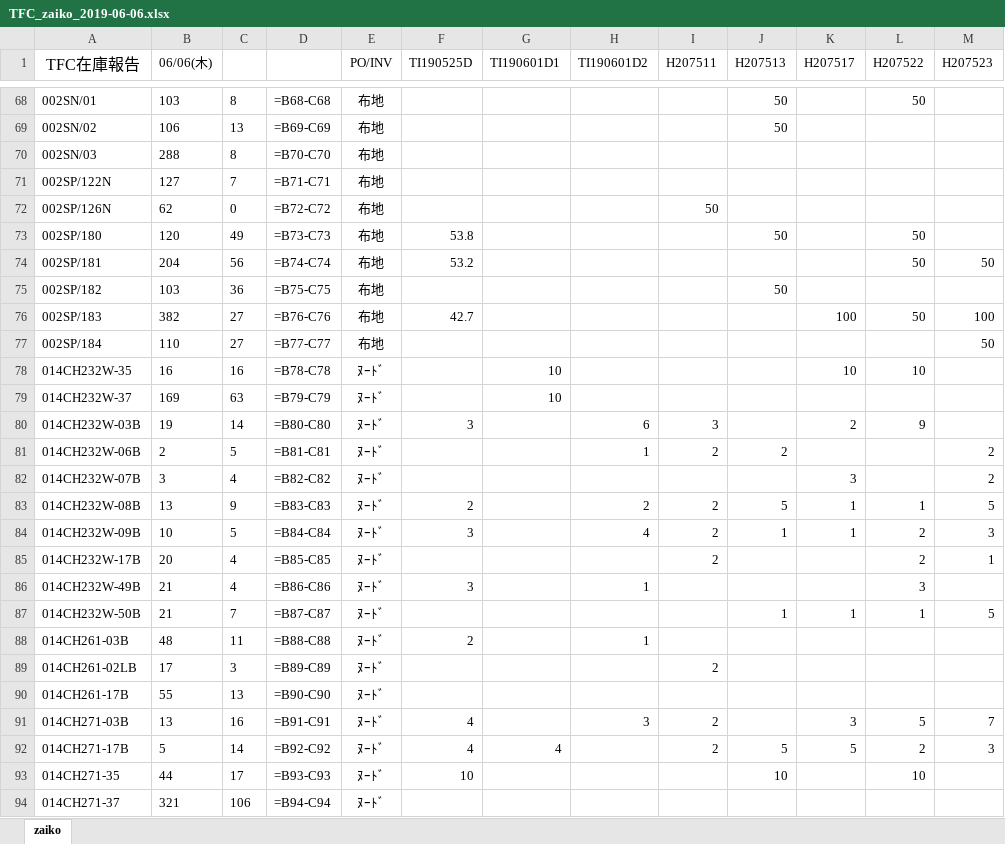
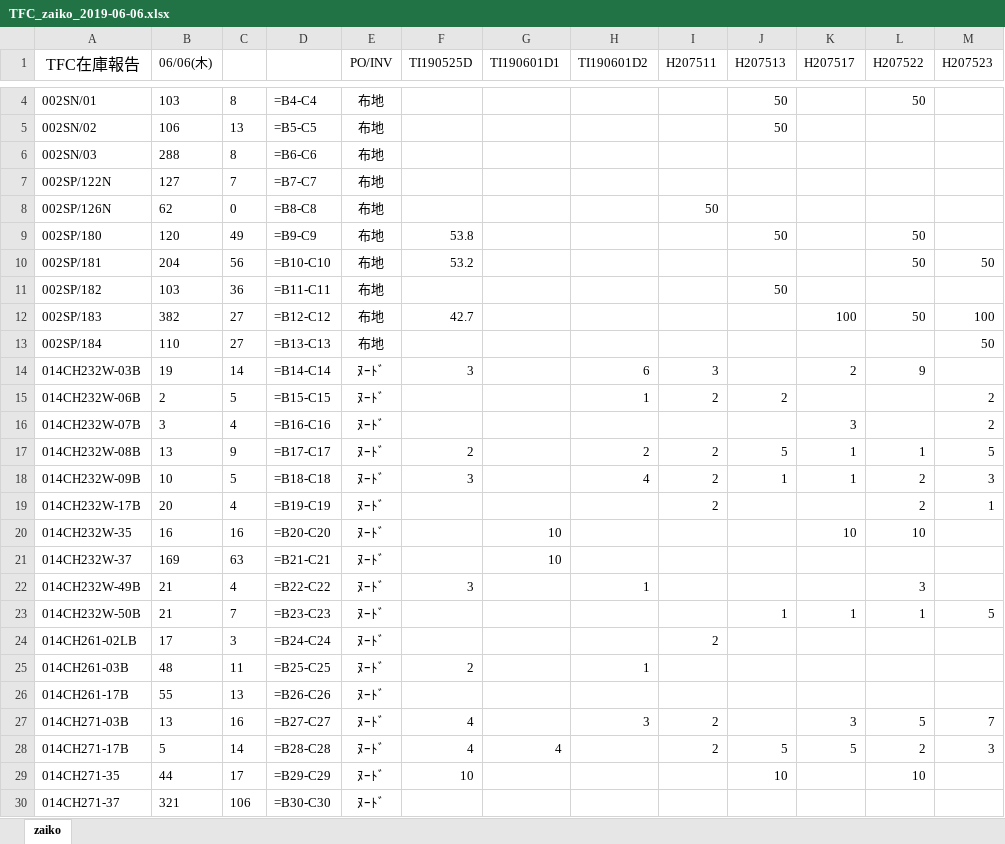
Before and after one commit to aki4429/anywhere, an Excel workbook: TFC_zaiko_2019-06-06.xlsx, sheet zaiko, drawn as a sheet; only a part is shown, gaps mark what is left out; values as stored, in another font and other column widths than the file's, no borders; formulas without a stored value are shown as written; removed rows and columns are numbered as before the commit, all else as after; the diff covers the shown part only; the diff names each change by its address in the sheet, - before the commit and + after, or states it on an @@ line.

Commit message:
write_zaiko.py の在庫表はcatでソートしないように変更

```diff
--- a/TFC_zaiko_2019-06-06.xlsx (sheet zaiko)
+++ b/TFC_zaiko_2019-06-06.xlsx (sheet zaiko)
-D4: =B68-C68
+D4: =B4-C4
-D5: =B69-C69
+D5: =B5-C5
-D6: =B70-C70
+D6: =B6-C6
-D7: =B71-C71
+D7: =B7-C7
-D8: =B72-C72
+D8: =B8-C8
-D9: =B73-C73
+D9: =B9-C9
-D10: =B74-C74
+D10: =B10-C10
-D11: =B75-C75
+D11: =B11-C11
-D12: =B76-C76
+D12: =B12-C12
-D13: =B77-C77
+D13: =B13-C13
-row 78: 014CH232W-35 | 16 | 16 | =B78-C78 | ﾇｰﾄﾞ |  | 10 |  |  |  | 10 | 10
-row 79: 014CH232W-37 | 169 | 63 | =B79-C79 | ﾇｰﾄﾞ |  | 10
-D14: =B80-C80
+D14: =B14-C14
-D15: =B81-C81
+D15: =B15-C15
-D16: =B82-C82
+D16: =B16-C16
-D17: =B83-C83
+D17: =B17-C17
-D18: =B84-C84
+D18: =B18-C18
-D19: =B85-C85
+D19: =B19-C19
+row 20: 014CH232W-35 | 16 | 16 | =B20-C20 | ﾇｰﾄﾞ |  | 10 |  |  |  | 10 | 10
+row 21: 014CH232W-37 | 169 | 63 | =B21-C21 | ﾇｰﾄﾞ |  | 10
-D22: =B86-C86
+D22: =B22-C22
-D23: =B87-C87
+D23: =B23-C23
-row 88: 014CH261-03B | 48 | 11 | =B88-C88 | ﾇｰﾄﾞ | 2 |  | 1
-D24: =B89-C89
+D24: =B24-C24
+row 25: 014CH261-03B | 48 | 11 | =B25-C25 | ﾇｰﾄﾞ | 2 |  | 1
-D26: =B90-C90
+D26: =B26-C26
-D27: =B91-C91
+D27: =B27-C27
-D28: =B92-C92
+D28: =B28-C28
-D29: =B93-C93
+D29: =B29-C29
-D30: =B94-C94
+D30: =B30-C30
```
Also changed, not shown: 119 added rows, 119 removed rows, 184 edited cells and cell formats elsewhere in this sheet, 3 other files.
